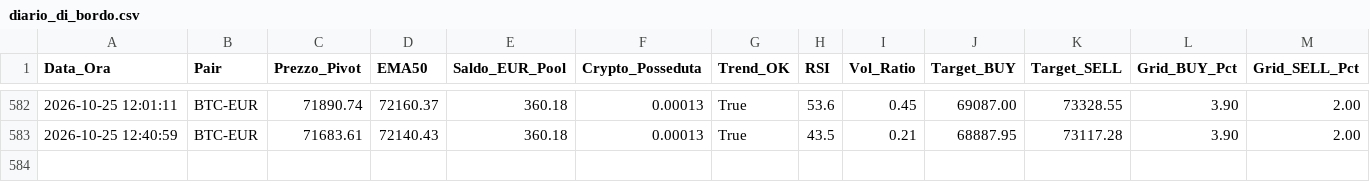
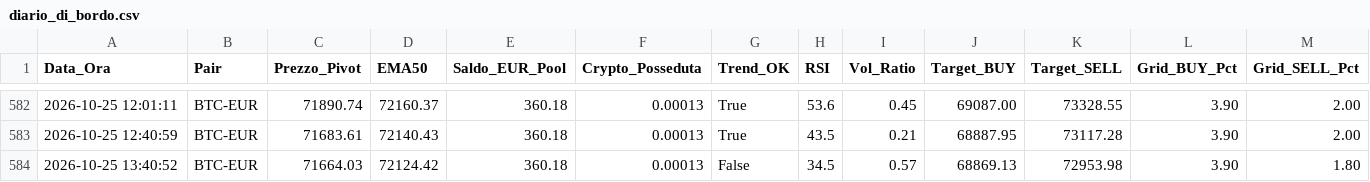
Before and after one commit to marcolalicata2017-oss/coinbase-grid-bot, a CSV file: diario_di_bordo.csv, drawn as a sheet; only a part is shown, gaps mark what is left out; rows hold the shown columns only; the diff names each change by its address in the sheet, - before the commit and + after, or states it on an @@ line.

```diff
--- a/diario_di_bordo.csv
+++ b/diario_di_bordo.csv
+row 584: 2026-10-25 13:40:52 | BTC-EUR | 71664.03 | 72124.42 | 360.18 | 0.00013 | False | 34.5 | 0.57 | 68869.13 | 72953.98 | 3.90 | 1.80
```
